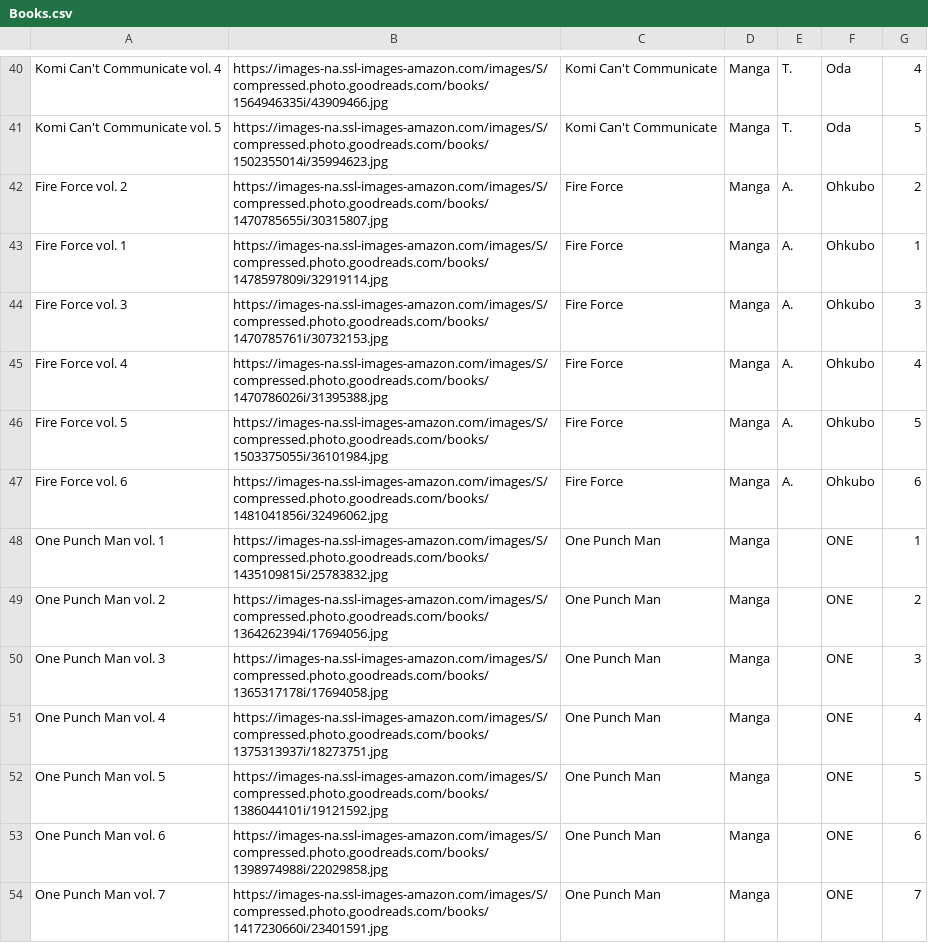
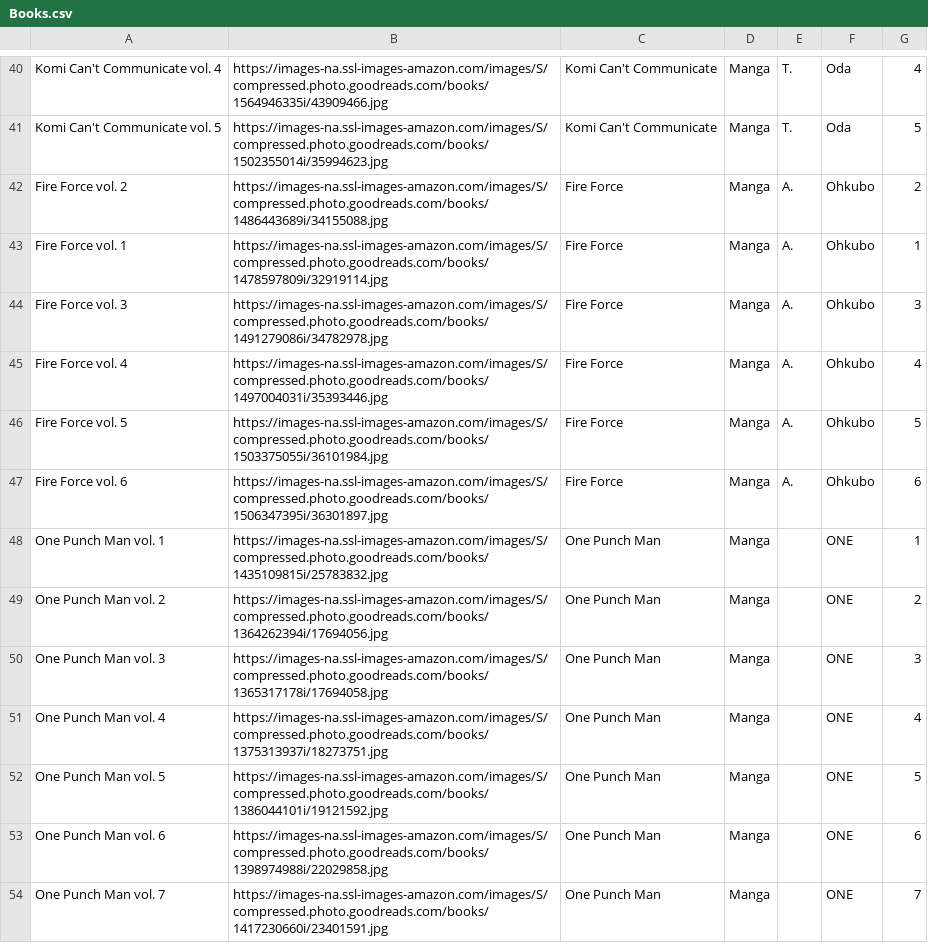
Before and after one commit to Ok4a/ok4a.github.io, a CSV file: Books.csv, drawn as a sheet; only a part is shown, gaps mark what is left out.

Commit message:
new image for fire force

```diff
--- a/Books.csv
+++ b/Books.csv
@@ -41,8 +41,8 @@ Komi Can't Communicate  vol. 4;https://images-na.ssl-images-amazon.com/images/S/
 Komi Can't Communicate  vol. 5;https://images-na.ssl-images-amazon.com/images/S/compressed.photo.goodreads.com/books/1502355014i/35994623.jpg;Komi Can't Communicate;Manga;T.;Oda;5
-Fire Force vol. 2;https://images-na.ssl-images-amazon.com/images/S/compressed.photo.goodreads.com/books/1470785655i/30315807.jpg;Fire Force;Manga;A.;Ohkubo;2
+Fire Force vol. 2;https://images-na.ssl-images-amazon.com/images/S/compressed.photo.goodreads.com/books/1486443689i/34155088.jpg;Fire Force;Manga;A.;Ohkubo;2
 Fire Force vol. 1;https://images-na.ssl-images-amazon.com/images/S/compressed.photo.goodreads.com/books/1478597809i/32919114.jpg;Fire Force;Manga;A.;Ohkubo;1
-Fire Force vol. 3;https://images-na.ssl-images-amazon.com/images/S/compressed.photo.goodreads.com/books/1470785761i/30732153.jpg;Fire Force;Manga;A.;Ohkubo;3
-Fire Force vol. 4;https://images-na.ssl-images-amazon.com/images/S/compressed.photo.goodreads.com/books/1470786026i/31395388.jpg;Fire Force;Manga;A.;Ohkubo;4
+Fire Force vol. 3;https://images-na.ssl-images-amazon.com/images/S/compressed.photo.goodreads.com/books/1491279086i/34782978.jpg;Fire Force;Manga;A.;Ohkubo;3
+Fire Force vol. 4;https://images-na.ssl-images-amazon.com/images/S/compressed.photo.goodreads.com/books/1497004031i/35393446.jpg;Fire Force;Manga;A.;Ohkubo;4
 Fire Force vol. 5;https://images-na.ssl-images-amazon.com/images/S/compressed.photo.goodreads.com/books/1503375055i/36101984.jpg;Fire Force;Manga;A.;Ohkubo;5
-Fire Force vol. 6;https://images-na.ssl-images-amazon.com/images/S/compressed.photo.goodreads.com/books/1481041856i/32496062.jpg;Fire Force;Manga;A.;Ohkubo;6
+Fire Force vol. 6;https://images-na.ssl-images-amazon.com/images/S/compressed.photo.goodreads.com/books/1506347395i/36301897.jpg;Fire Force;Manga;A.;Ohkubo;6
 One Punch Man vol. 1;https://images-na.ssl-images-amazon.com/images/S/compressed.photo.goodreads.com/books/1435109815i/25783832.jpg;One Punch Man;Manga;;ONE;1
```
Also changed, not shown: 4 other files.
